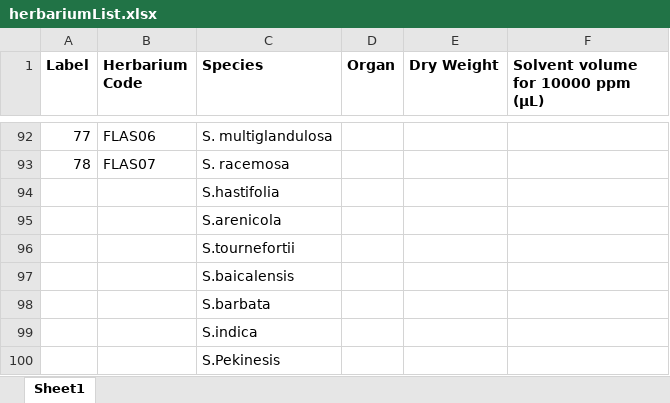
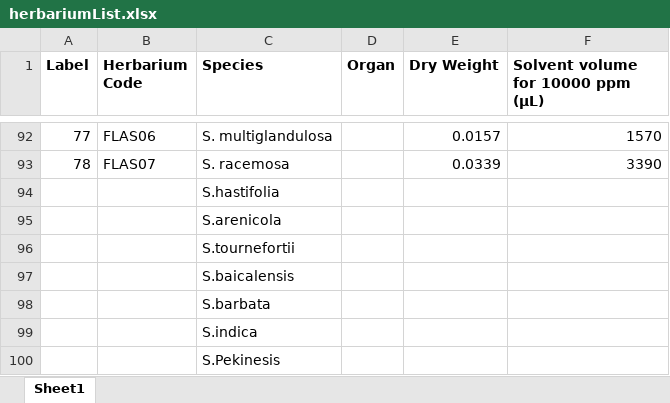
Before and after one commit to bryceaskey/scutellariaMetabolites, an Excel workbook: data/herbariumList.xlsx, sheet Sheet1, drawn as a sheet; only a part is shown, gaps mark what is left out; values as stored, in another font and other column widths than the file's, no borders; the diff covers the shown part only; the diff names each change by its address in the sheet, - before the commit and + after, or states it on an @@ line.

Commit message:
Added weights and calculated solvent volumes for herbarium samples 31-78

```diff
--- a/data/herbariumList.xlsx (sheet Sheet1)
+++ b/data/herbariumList.xlsx (sheet Sheet1)
-E92 (Dry Weight): (empty)
+E92 (Dry Weight): 0.0157
-F92: (empty)
+F92: 1570
-E93 (Dry Weight): (empty)
+E93 (Dry Weight): 0.0339
-F93: (empty)
+F93: 3390
```
Also changed, not shown: 32 edited cells elsewhere in this sheet.
